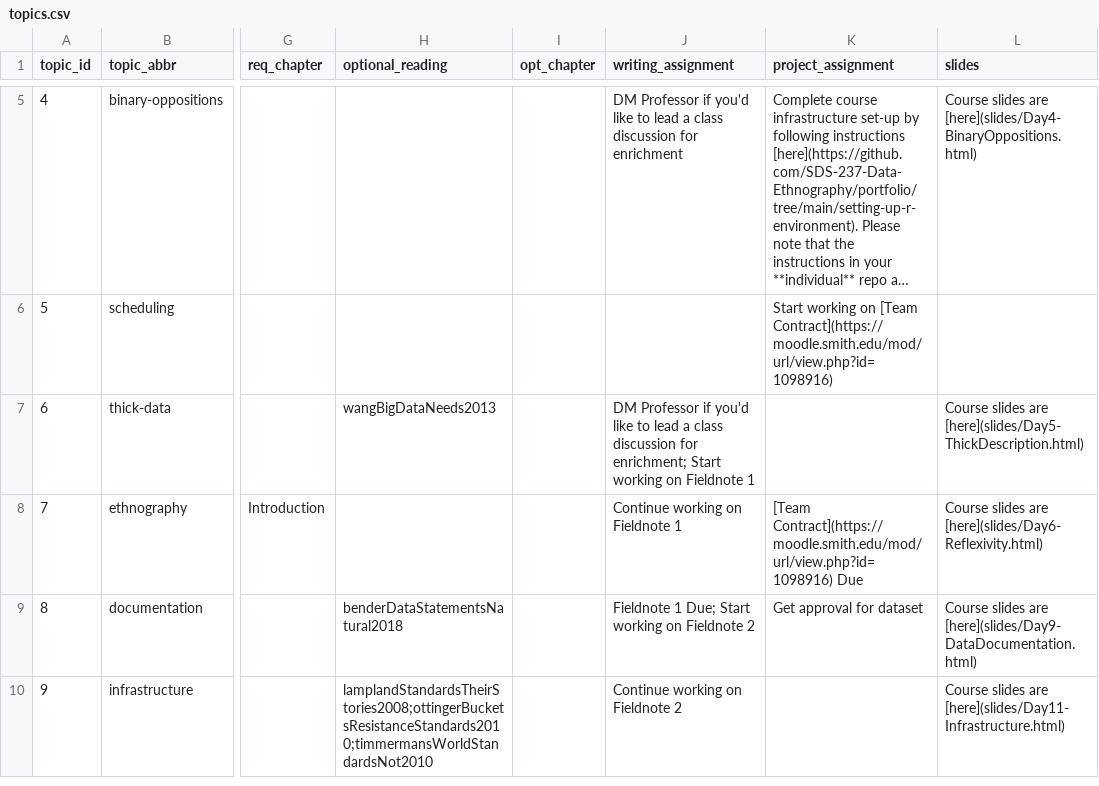
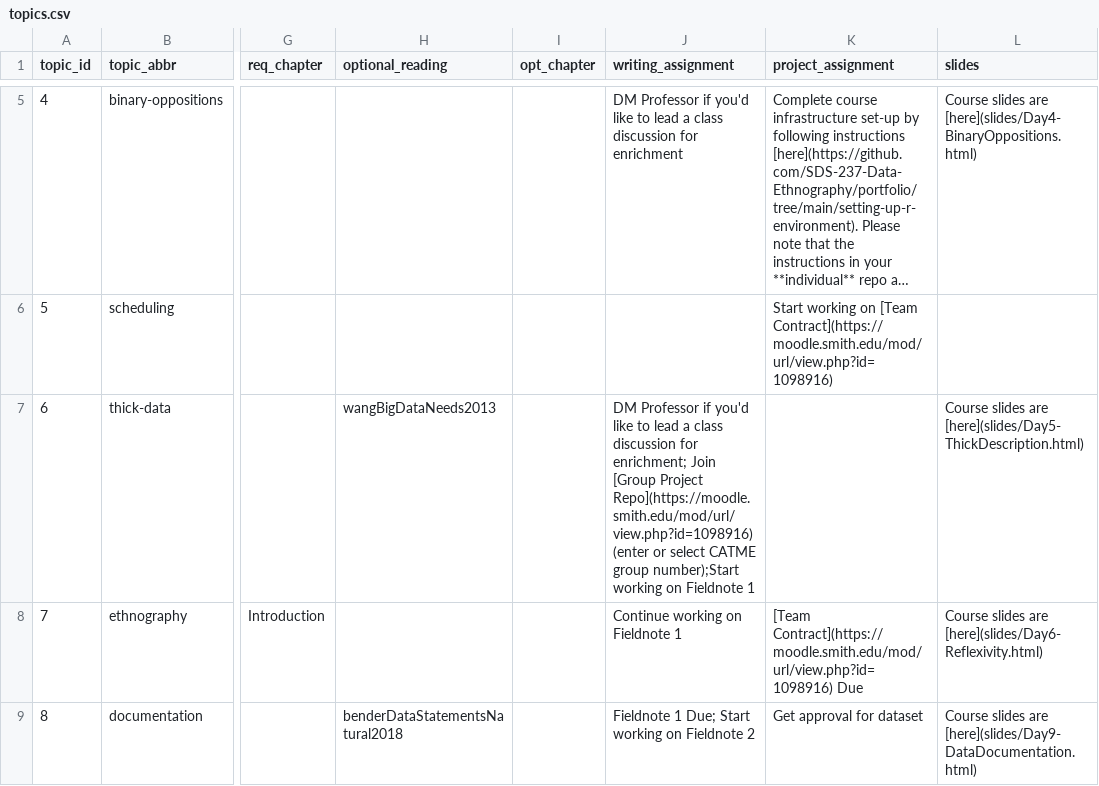
Before and after one commit to SDS-237-Data-Ethnography/public-website-fall-23, a CSV file: data/topics.csv, drawn as a sheet; only a part is shown, gaps mark what is left out; the shorter side is filled out with more unchanged rows; long unchanged cells end in …; the diff names each change by its address in the sheet, - before the commit and + after, or states it on an @@ line.

Commit message:
added group repo to assignments

```diff
--- a/data/topics.csv
+++ b/data/topics.csv
-J7 (writing_assignment): …for enrichment; Start working on…
+J7 (writing_assignment): …for enrichment; Join [Group Project Repo](https://moodle.smith.edu/mod/url/view.php?id=1098916) (enter or select CATME group number);Start working on…
```
Also changed, not shown: 2 other files.
